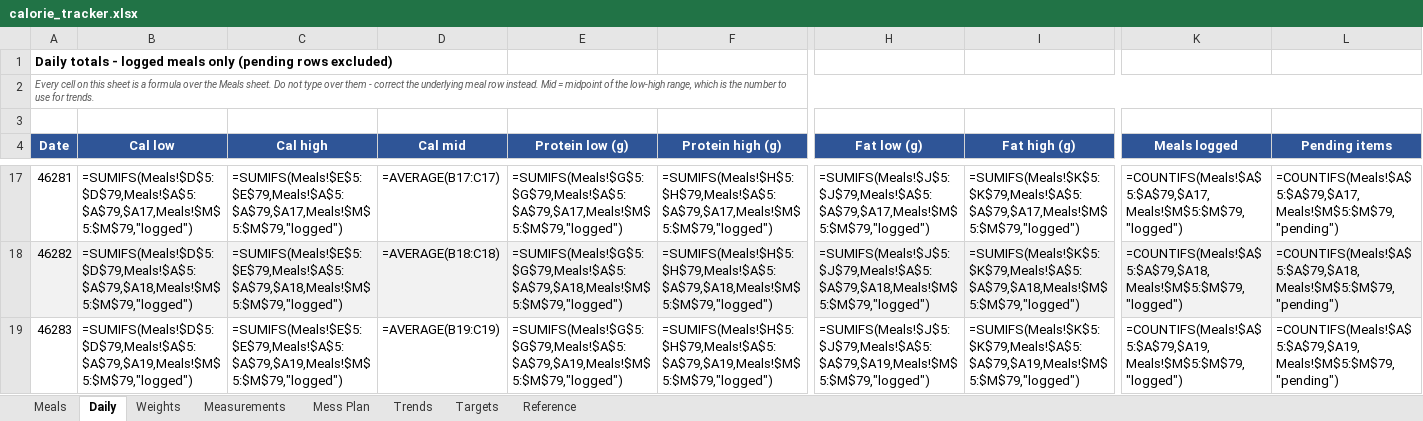
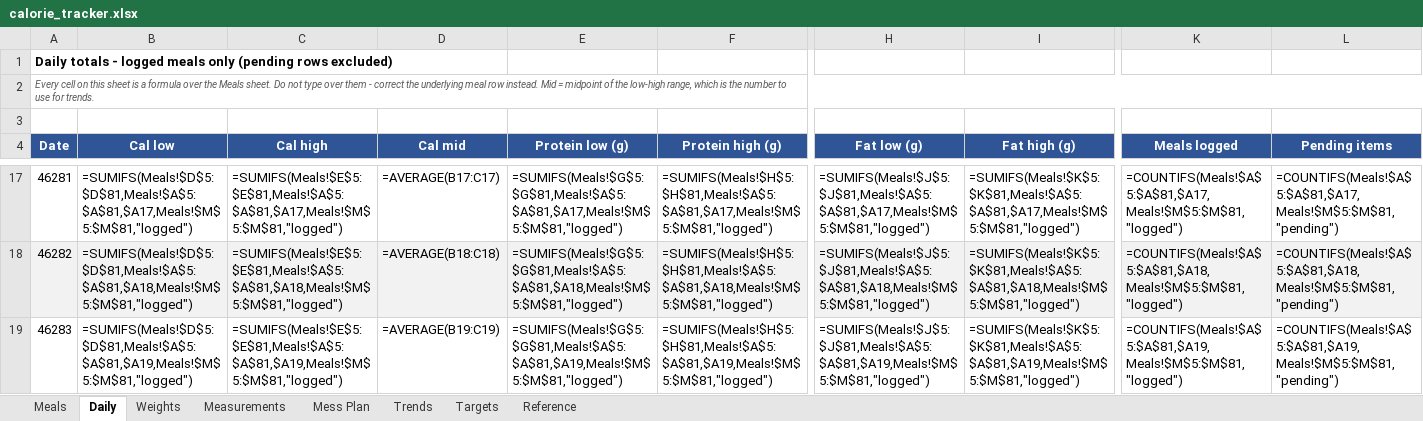
Before and after one commit to cakiran369/Kiranwebsite, an Excel workbook: nutrition/calorie_tracker.xlsx, sheet Daily, drawn as a sheet; only a part is shown, gaps mark what is left out; values as stored, in another font and other column widths than the file's, no borders; formulas without a stored value are shown as written; the diff covers the shown part only; the diff names each change by its address in the sheet, - before the commit and + after, or states it on an @@ line.

```diff
--- a/nutrition/calorie_tracker.xlsx (sheet Daily)
+++ b/nutrition/calorie_tracker.xlsx (sheet Daily)
-B17 (Cal low): =SUMIFS(Meals!$D$5:$D$79,Meals!$A$5:$A$79,$A17,Meals!$M$5:$M$79,"logged")
+B17 (Cal low): =SUMIFS(Meals!$D$5:$D$81,Meals!$A$5:$A$81,$A17,Meals!$M$5:$M$81,"logged")
-C17 (Cal high): =SUMIFS(Meals!$E$5:$E$79,Meals!$A$5:$A$79,$A17,Meals!$M$5:$M$79,"logged")
+C17 (Cal high): =SUMIFS(Meals!$E$5:$E$81,Meals!$A$5:$A$81,$A17,Meals!$M$5:$M$81,"logged")
-E17 (Protein low (g)): =SUMIFS(Meals!$G$5:$G$79,Meals!$A$5:$A$79,$A17,Meals!$M$5:$M$79,"logged")
+E17 (Protein low (g)): =SUMIFS(Meals!$G$5:$G$81,Meals!$A$5:$A$81,$A17,Meals!$M$5:$M$81,"logged")
-F17 (Protein high (g)): =SUMIFS(Meals!$H$5:$H$79,Meals!$A$5:$A$79,$A17,Meals!$M$5:$M$79,"logged")
+F17 (Protein high (g)): =SUMIFS(Meals!$H$5:$H$81,Meals!$A$5:$A$81,$A17,Meals!$M$5:$M$81,"logged")
-H17 (Fat low (g)): =SUMIFS(Meals!$J$5:$J$79,Meals!$A$5:$A$79,$A17,Meals!$M$5:$M$79,"logged")
+H17 (Fat low (g)): =SUMIFS(Meals!$J$5:$J$81,Meals!$A$5:$A$81,$A17,Meals!$M$5:$M$81,"logged")
-I17 (Fat high (g)): =SUMIFS(Meals!$K$5:$K$79,Meals!$A$5:$A$79,$A17,Meals!$M$5:$M$79,"logged")
+I17 (Fat high (g)): =SUMIFS(Meals!$K$5:$K$81,Meals!$A$5:$A$81,$A17,Meals!$M$5:$M$81,"logged")
-K17 (Meals logged): =COUNTIFS(Meals!$A$5:$A$79,$A17,Meals!$M$5:$M$79,"logged")
+K17 (Meals logged): =COUNTIFS(Meals!$A$5:$A$81,$A17,Meals!$M$5:$M$81,"logged")
-L17 (Pending items): =COUNTIFS(Meals!$A$5:$A$79,$A17,Meals!$M$5:$M$79,"pending")
+L17 (Pending items): =COUNTIFS(Meals!$A$5:$A$81,$A17,Meals!$M$5:$M$81,"pending")
-B18 (Cal low): =SUMIFS(Meals!$D$5:$D$79,Meals!$A$5:$A$79,$A18,Meals!$M$5:$M$79,"logged")
+B18 (Cal low): =SUMIFS(Meals!$D$5:$D$81,Meals!$A$5:$A$81,$A18,Meals!$M$5:$M$81,"logged")
-C18 (Cal high): =SUMIFS(Meals!$E$5:$E$79,Meals!$A$5:$A$79,$A18,Meals!$M$5:$M$79,"logged")
+C18 (Cal high): =SUMIFS(Meals!$E$5:$E$81,Meals!$A$5:$A$81,$A18,Meals!$M$5:$M$81,"logged")
-E18 (Protein low (g)): =SUMIFS(Meals!$G$5:$G$79,Meals!$A$5:$A$79,$A18,Meals!$M$5:$M$79,"logged")
+E18 (Protein low (g)): =SUMIFS(Meals!$G$5:$G$81,Meals!$A$5:$A$81,$A18,Meals!$M$5:$M$81,"logged")
-F18 (Protein high (g)): =SUMIFS(Meals!$H$5:$H$79,Meals!$A$5:$A$79,$A18,Meals!$M$5:$M$79,"logged")
+F18 (Protein high (g)): =SUMIFS(Meals!$H$5:$H$81,Meals!$A$5:$A$81,$A18,Meals!$M$5:$M$81,"logged")
-H18 (Fat low (g)): =SUMIFS(Meals!$J$5:$J$79,Meals!$A$5:$A$79,$A18,Meals!$M$5:$M$79,"logged")
+H18 (Fat low (g)): =SUMIFS(Meals!$J$5:$J$81,Meals!$A$5:$A$81,$A18,Meals!$M$5:$M$81,"logged")
-I18 (Fat high (g)): =SUMIFS(Meals!$K$5:$K$79,Meals!$A$5:$A$79,$A18,Meals!$M$5:$M$79,"logged")
+I18 (Fat high (g)): =SUMIFS(Meals!$K$5:$K$81,Meals!$A$5:$A$81,$A18,Meals!$M$5:$M$81,"logged")
-K18 (Meals logged): =COUNTIFS(Meals!$A$5:$A$79,$A18,Meals!$M$5:$M$79,"logged")
+K18 (Meals logged): =COUNTIFS(Meals!$A$5:$A$81,$A18,Meals!$M$5:$M$81,"logged")
-L18 (Pending items): =COUNTIFS(Meals!$A$5:$A$79,$A18,Meals!$M$5:$M$79,"pending")
+L18 (Pending items): =COUNTIFS(Meals!$A$5:$A$81,$A18,Meals!$M$5:$M$81,"pending")
-B19 (Cal low): =SUMIFS(Meals!$D$5:$D$79,Meals!$A$5:$A$79,$A19,Meals!$M$5:$M$79,"logged")
+B19 (Cal low): =SUMIFS(Meals!$D$5:$D$81,Meals!$A$5:$A$81,$A19,Meals!$M$5:$M$81,"logged")
-C19 (Cal high): =SUMIFS(Meals!$E$5:$E$79,Meals!$A$5:$A$79,$A19,Meals!$M$5:$M$79,"logged")
+C19 (Cal high): =SUMIFS(Meals!$E$5:$E$81,Meals!$A$5:$A$81,$A19,Meals!$M$5:$M$81,"logged")
-E19 (Protein low (g)): =SUMIFS(Meals!$G$5:$G$79,Meals!$A$5:$A$79,$A19,Meals!$M$5:$M$79,"logged")
+E19 (Protein low (g)): =SUMIFS(Meals!$G$5:$G$81,Meals!$A$5:$A$81,$A19,Meals!$M$5:$M$81,"logged")
-F19 (Protein high (g)): =SUMIFS(Meals!$H$5:$H$79,Meals!$A$5:$A$79,$A19,Meals!$M$5:$M$79,"logged")
+F19 (Protein high (g)): =SUMIFS(Meals!$H$5:$H$81,Meals!$A$5:$A$81,$A19,Meals!$M$5:$M$81,"logged")
-H19 (Fat low (g)): =SUMIFS(Meals!$J$5:$J$79,Meals!$A$5:$A$79,$A19,Meals!$M$5:$M$79,"logged")
+H19 (Fat low (g)): =SUMIFS(Meals!$J$5:$J$81,Meals!$A$5:$A$81,$A19,Meals!$M$5:$M$81,"logged")
-I19 (Fat high (g)): =SUMIFS(Meals!$K$5:$K$79,Meals!$A$5:$A$79,$A19,Meals!$M$5:$M$79,"logged")
+I19 (Fat high (g)): =SUMIFS(Meals!$K$5:$K$81,Meals!$A$5:$A$81,$A19,Meals!$M$5:$M$81,"logged")
-K19 (Meals logged): =COUNTIFS(Meals!$A$5:$A$79,$A19,Meals!$M$5:$M$79,"logged")
+K19 (Meals logged): =COUNTIFS(Meals!$A$5:$A$81,$A19,Meals!$M$5:$M$81,"logged")
-L19 (Pending items): =COUNTIFS(Meals!$A$5:$A$79,$A19,Meals!$M$5:$M$79,"pending")
+L19 (Pending items): =COUNTIFS(Meals!$A$5:$A$81,$A19,Meals!$M$5:$M$81,"pending")
```
Also changed, not shown: 96 edited cells elsewhere in this sheet, sheet Meals, 2 other files.
